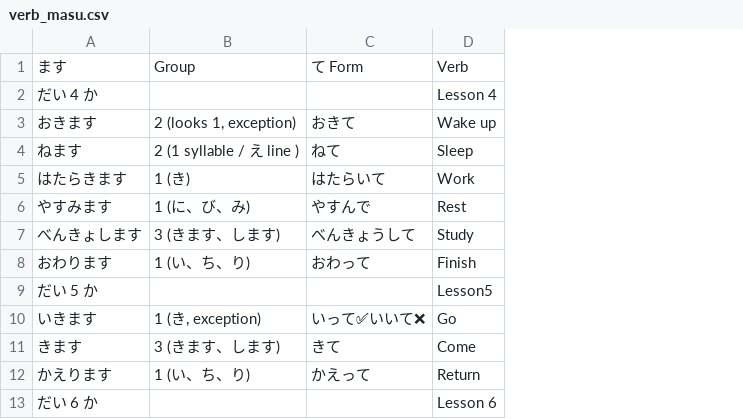
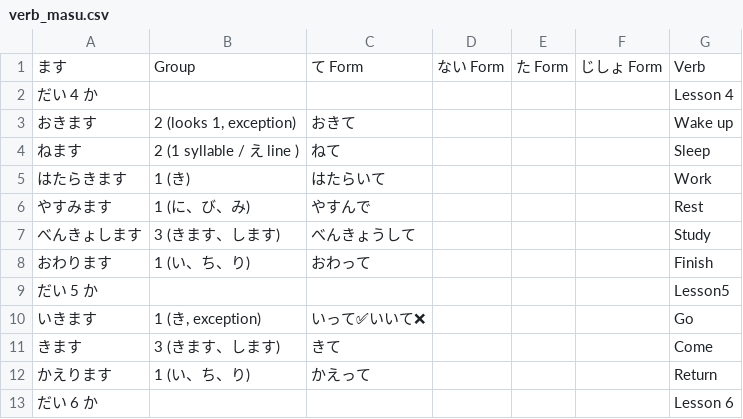
Before and after one commit to kb108109012-sudo/nihongo_flash_cards, a CSV file: assets/verb_masu.csv, drawn as a sheet; only a part is shown; the diff names each change by its address in the sheet, - before the commit and + after, or states it on an @@ line.

```diff
--- a/assets/verb_masu.csv
+++ b/assets/verb_masu.csv
+column D, row 1: ない Form
+column E, row 1: た Form
+column F, row 1: じしょ Form
```
Also changed, not shown: 24 other files.
